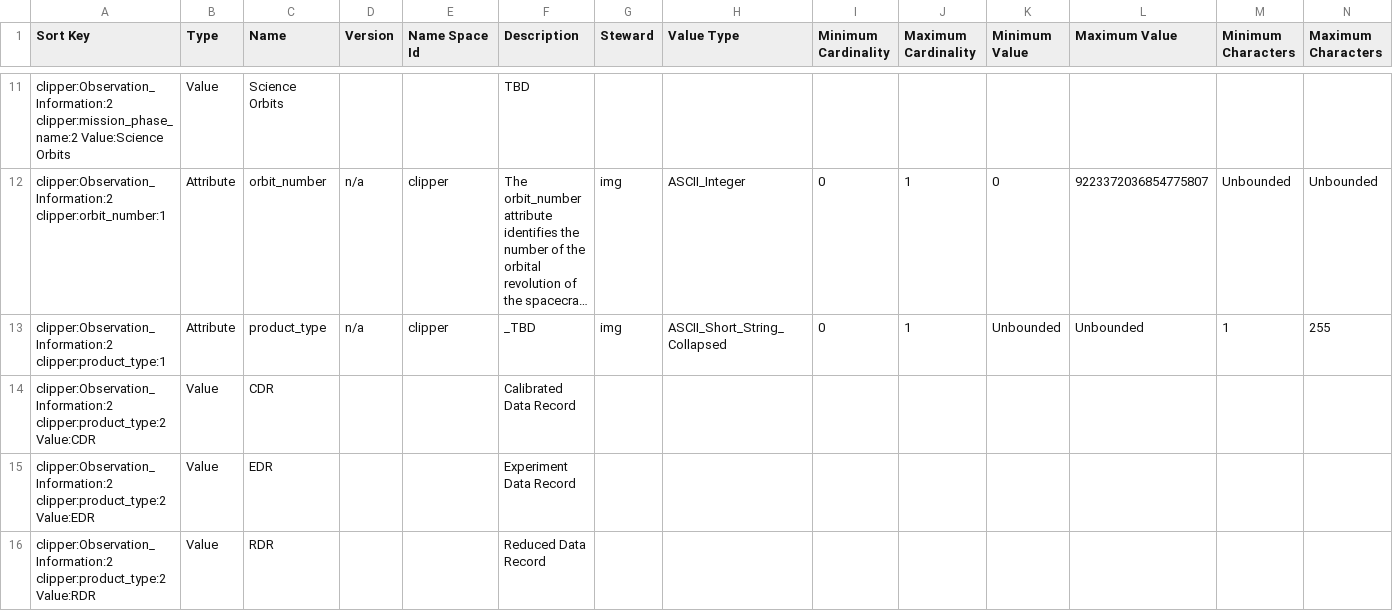
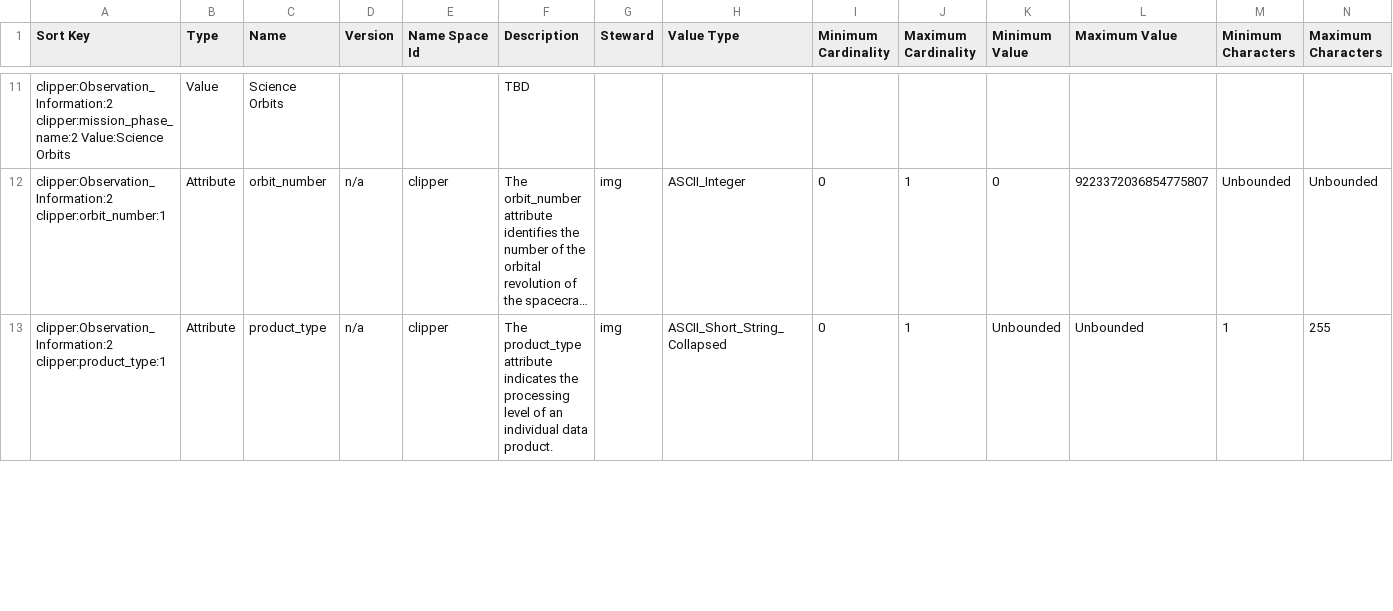
Before and after one commit to pds-data-dictionaries/ldd-clipper, a CSV file: build/development/79627bba2fe8185fbfcd3061d9ceef68bb09408c/1.14.0.0/PDS4_CLIPPER_1E00_1000.csv (was build/development/a17bd51f46accf43309c43cadd44045d91cc2f5e/1.14.0.0/PDS4_CLIPPER_1E00_1000.csv), drawn as a sheet; only a part is shown, gaps mark what is left out; long unchanged cells end in …; removed rows and columns are numbered as before the commit, all else as after; rows hold the shown columns only; the diff covers the shown part only; the diff names each change by its address in the sheet, - before the commit and + after, or states it on an @@ line.

```diff
--- a/build/development/a17bd51f46accf43309c43cadd44045d91cc2f5e/1.14.0.0/PDS4_CLIPPER_1E00_1000.csv
+++ b/build/development/79627bba2fe8185fbfcd3061d9ceef68bb09408c/1.14.0.0/PDS4_CLIPPER_1E00_1000.csv
-F13 (Description): _TBD
+F13 (Description): The product_type attribute indicates the processing level of an individual data product.
-row 14: clipper:Observation_Information:2 clipper:product_type:2 Value:CDR | Value | CDR |  |  | Calibrated Data Record
-row 15: clipper:Observation_Information:2 clipper:product_type:2 Value:EDR | Value | EDR |  |  | Experiment Data Record
-row 16: clipper:Observation_Information:2 clipper:product_type:2 Value:RDR | Value | RDR |  |  | Reduced Data Record
```
Also changed, not shown: 4 added rows elsewhere in this file, build/development/79627bba2fe8185fbfcd3061d9ceef68bb09408c/1.15.0.0/PDS4_CLIPPER_1F00_1000.csv, build/development/79627bba2fe8185fbfcd3061d9ceef68bb09408c/1.16.0.0/PDS4_CLIPPER_1G00_1000.csv, 21 other files.
